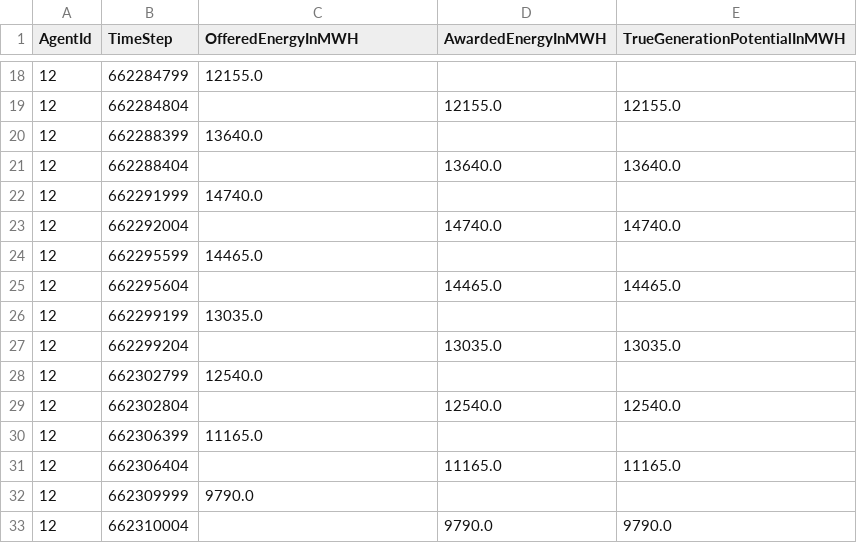
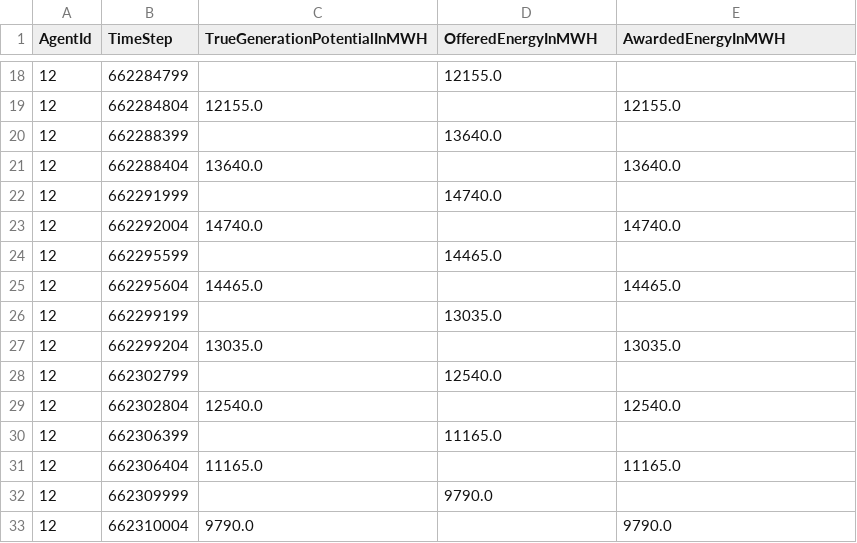
Before and after one commit to openmod-tracker/amiris, a CSV file: result/AMIRIS_Simple_Reference/NoSupportTrader.csv, drawn as a sheet; only a part is shown, gaps mark what is left out; the diff covers the shown part only.

```diff
--- a/result/AMIRIS_Simple_Reference/NoSupportTrader.csv
+++ b/result/AMIRIS_Simple_Reference/NoSupportTrader.csv
@@ -1 +1 @@
-AgentId;TimeStep;OfferedEnergyInMWH;AwardedEnergyInMWH;TrueGenerationPotentialInMWH
+AgentId;TimeStep;TrueGenerationPotentialInMWH;OfferedEnergyInMWH;AwardedEnergyInMWH
@@ -18,16 +18,16 @@ AgentId;TimeStep;OfferedEnergyInMWH;AwardedEnergyInMWH;TrueGenerationPotentialIn
-12;662284799;12155.0;;
-12;662284804;;12155.0;12155.0
-12;662288399;13640.0;;
-12;662288404;;13640.0;13640.0
-12;662291999;14740.0;;
-12;662292004;;14740.0;14740.0
-12;662295599;14465.0;;
-12;662295604;;14465.0;14465.0
-12;662299199;13035.0;;
-12;662299204;;13035.0;13035.0
-12;662302799;12540.0;;
-12;662302804;;12540.0;12540.0
-12;662306399;11165.0;;
-12;662306404;;11165.0;11165.0
-12;662309999;9790.0;;
-12;662310004;;9790.0;9790.0
+12;662284799;;12155.0;
+12;662284804;12155.0;;12155.0
+12;662288399;;13640.0;
+12;662288404;13640.0;;13640.0
+12;662291999;;14740.0;
+12;662292004;14740.0;;14740.0
+12;662295599;;14465.0;
+12;662295604;14465.0;;14465.0
+12;662299199;;13035.0;
+12;662299204;13035.0;;13035.0
+12;662302799;;12540.0;
+12;662302804;12540.0;;12540.0
+12;662306399;;11165.0;
+12;662306404;11165.0;;11165.0
+12;662309999;;9790.0;
+12;662310004;9790.0;;9790.0
```
Also changed, not shown: 66 edited cells elsewhere in this file, result/AMIRIS_Simple_Reference/ConventionalPlantOperator.csv, result/AMIRIS_Simple_Reference/ConventionalTrader.csv, 1 other file.
